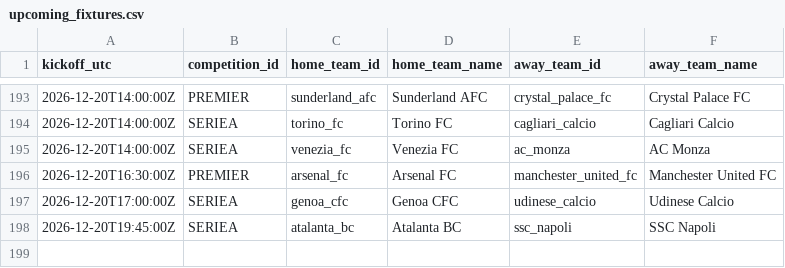
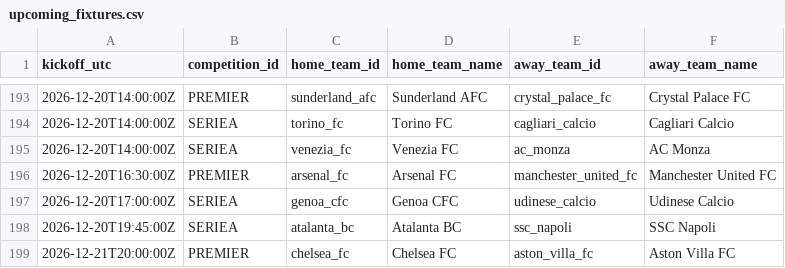
Before and after one commit to alesinho777/botinho777, a CSV file: data/raw/upcoming_fixtures.csv, drawn as a sheet; only a part is shown, gaps mark what is left out; the diff covers the shown part only; the diff names each change by its address in the sheet, - before the commit and + after, or states it on an @@ line.

```diff
--- a/data/raw/upcoming_fixtures.csv
+++ b/data/raw/upcoming_fixtures.csv
+row 199: 2026-12-21T20:00:00Z | PREMIER | chelsea_fc | Chelsea FC | aston_villa_fc | Aston Villa FC
```
Also changed, not shown: 8 added rows and 8 removed rows elsewhere in this file.
